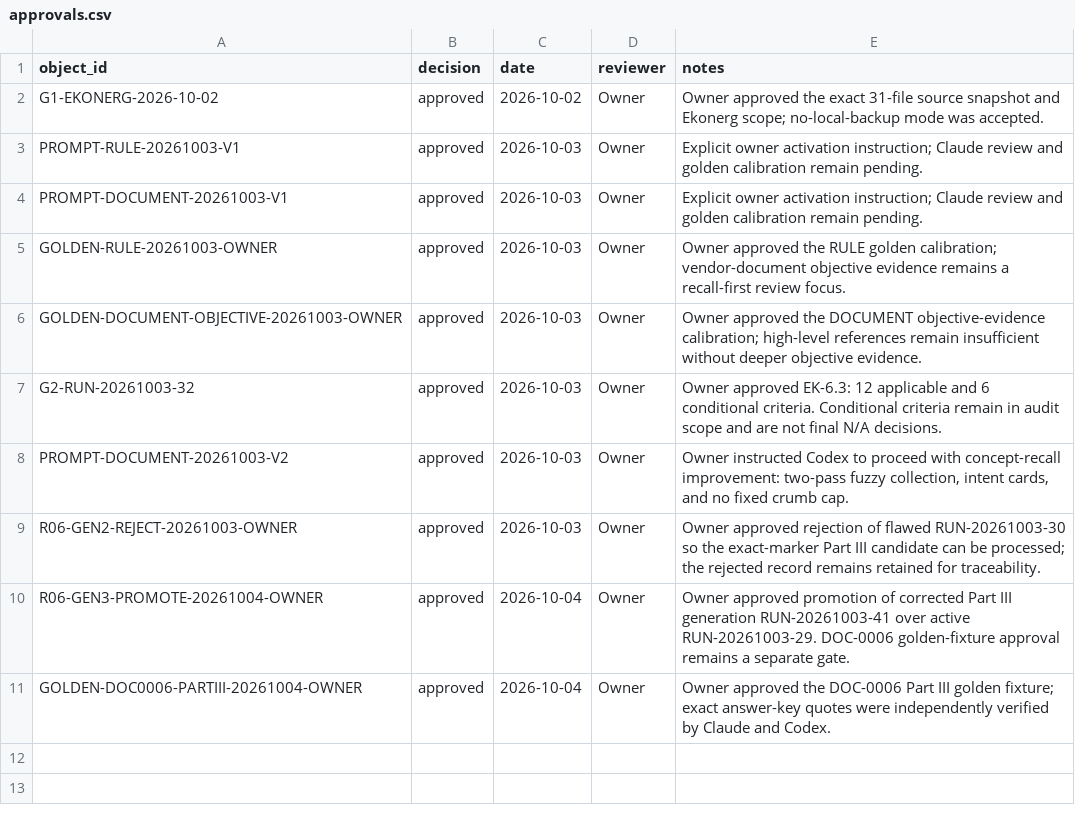
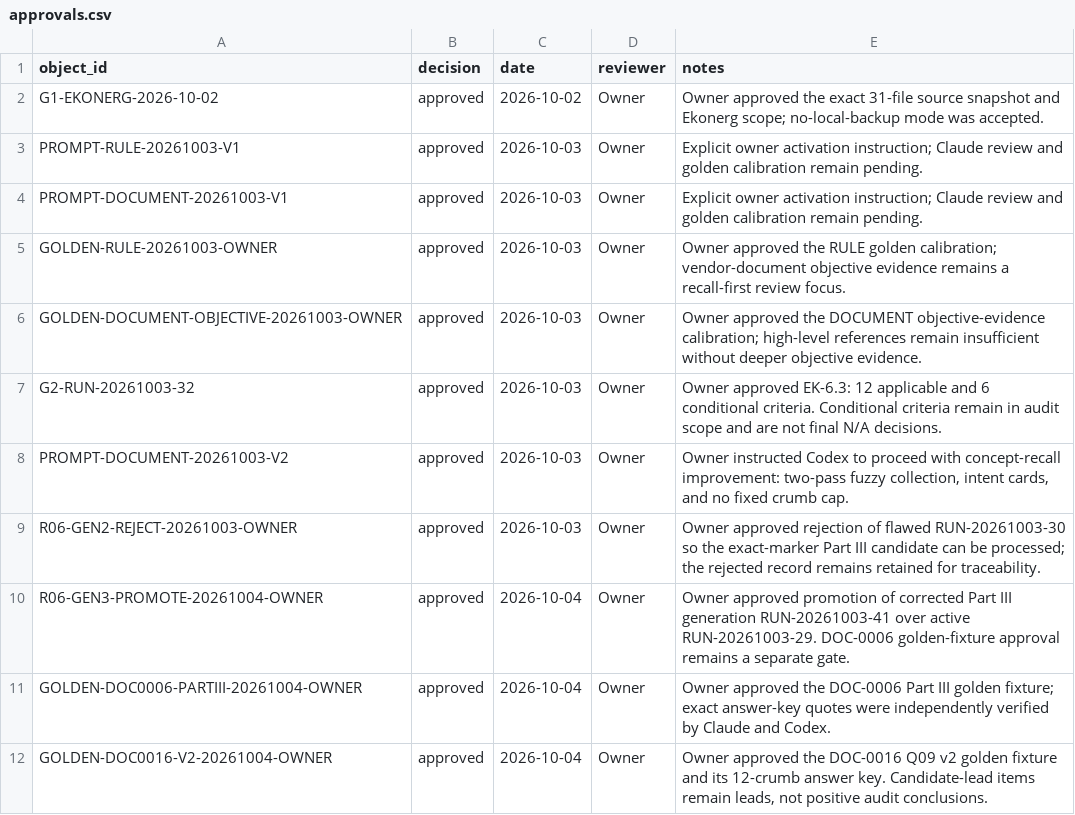
Before and after one commit to nekiee13/CC_LLM_Wiki_PKE_SA_Enconet, a CSV file: Ekonerg/manifests/approvals.csv, drawn as a sheet; the diff names each change by its address in the sheet, - before the commit and + after, or states it on an @@ line.

Commit message:
Ekonerg: approve DOC-0016 v2 golden fixture

```diff
--- a/Ekonerg/manifests/approvals.csv
+++ b/Ekonerg/manifests/approvals.csv
+row 12: GOLDEN-DOC0016-V2-20261004-OWNER | approved | 2026-10-04 | Owner | Owner approved the DOC-0016 Q09 v2 golden fixture and its 12-crumb answer key. Candidate-lead items remain leads, not positive audit conclusions.
```
Also changed, not shown: 4 other files.
